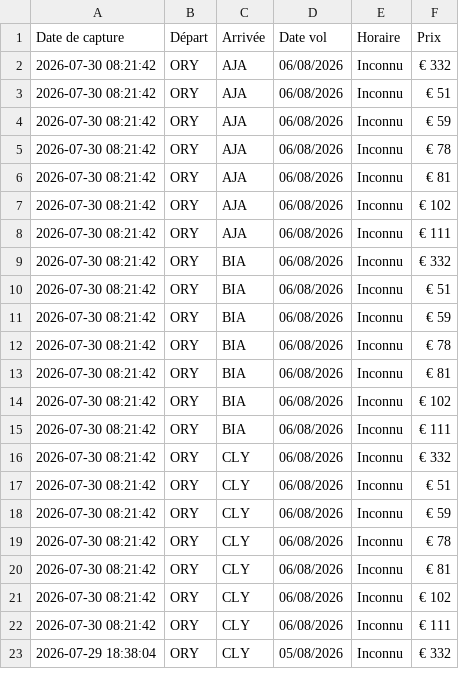
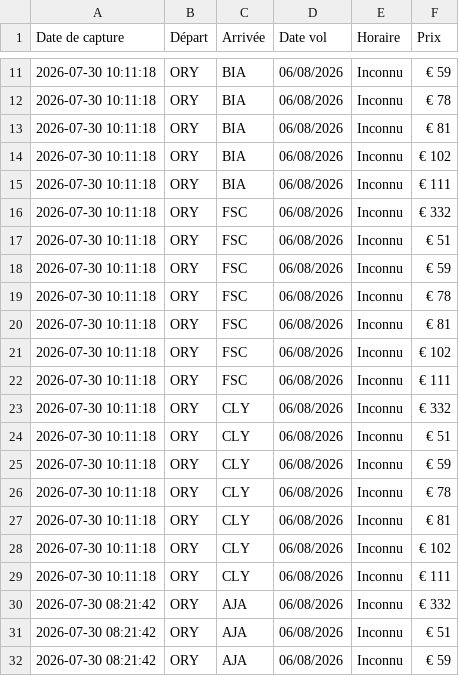
Before and after one commit to patricesalini/transport, a CSV file: vols_aircorsica.csv, drawn as a sheet; only a part is shown, gaps mark what is left out; the shorter side is filled out with more unchanged rows; the diff covers the shown part only; the diff names each change by its address in the sheet, - before the commit and + after, or states it on an @@ line.

```diff
--- a/vols_aircorsica.csv
+++ b/vols_aircorsica.csv
+row 11: 2026-07-30 10:11:18 | ORY | BIA | 06/08/2026 | Inconnu | € 59
+row 12: 2026-07-30 10:11:18 | ORY | BIA | 06/08/2026 | Inconnu | € 78
+row 13: 2026-07-30 10:11:18 | ORY | BIA | 06/08/2026 | Inconnu | € 81
+row 14: 2026-07-30 10:11:18 | ORY | BIA | 06/08/2026 | Inconnu | € 102
+row 15: 2026-07-30 10:11:18 | ORY | BIA | 06/08/2026 | Inconnu | € 111
+row 16: 2026-07-30 10:11:18 | ORY | FSC | 06/08/2026 | Inconnu | € 332
+row 17: 2026-07-30 10:11:18 | ORY | FSC | 06/08/2026 | Inconnu | € 51
+row 18: 2026-07-30 10:11:18 | ORY | FSC | 06/08/2026 | Inconnu | € 59
+row 19: 2026-07-30 10:11:18 | ORY | FSC | 06/08/2026 | Inconnu | € 78
+row 20: 2026-07-30 10:11:18 | ORY | FSC | 06/08/2026 | Inconnu | € 81
+row 21: 2026-07-30 10:11:18 | ORY | FSC | 06/08/2026 | Inconnu | € 102
+row 22: 2026-07-30 10:11:18 | ORY | FSC | 06/08/2026 | Inconnu | € 111
+row 23: 2026-07-30 10:11:18 | ORY | CLY | 06/08/2026 | Inconnu | € 332
+row 24: 2026-07-30 10:11:18 | ORY | CLY | 06/08/2026 | Inconnu | € 51
+row 25: 2026-07-30 10:11:18 | ORY | CLY | 06/08/2026 | Inconnu | € 59
+row 26: 2026-07-30 10:11:18 | ORY | CLY | 06/08/2026 | Inconnu | € 78
+row 27: 2026-07-30 10:11:18 | ORY | CLY | 06/08/2026 | Inconnu | € 81
+row 28: 2026-07-30 10:11:18 | ORY | CLY | 06/08/2026 | Inconnu | € 102
+row 29: 2026-07-30 10:11:18 | ORY | CLY | 06/08/2026 | Inconnu | € 111
```
Also changed, not shown: 9 added rows elsewhere in this file, 1 other file.
